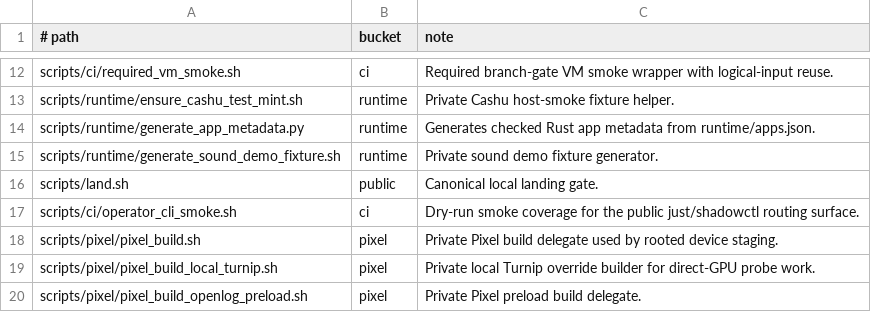
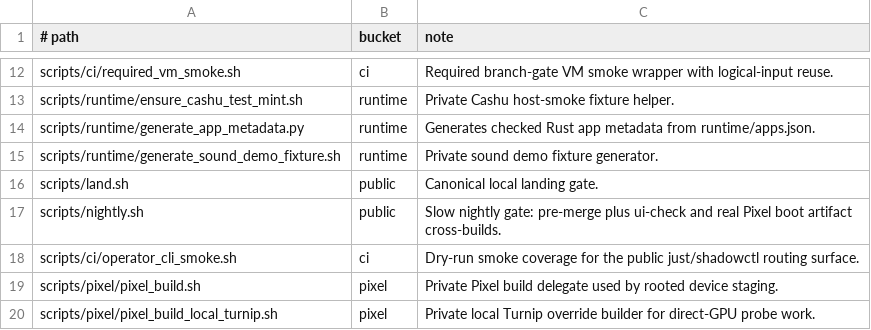
Before and after one commit to justinmoon/shadow, a TSV file: scripts/ci/script_inventory.tsv, drawn as a sheet; only a part is shown, gaps mark what is left out; the shorter side is filled out with more unchanged rows.

Commit message:
ci: move slow UI and Pixel builds to nightly

```diff
--- a/scripts/ci/script_inventory.tsv
+++ b/scripts/ci/script_inventory.tsv
@@ -16,2 +16,3 @@ scripts/runtime/generate_sound_demo_fixture.sh	runtime	Private sound demo fixtur
 scripts/land.sh	public	Canonical local landing gate.
+scripts/nightly.sh	public	Slow nightly gate: pre-merge plus ui-check and real Pixel boot artifact cross-builds.
 scripts/ci/operator_cli_smoke.sh	ci	Dry-run smoke coverage for the public just/shadowctl routing surface.
```
Also changed, not shown: 8 other files.
